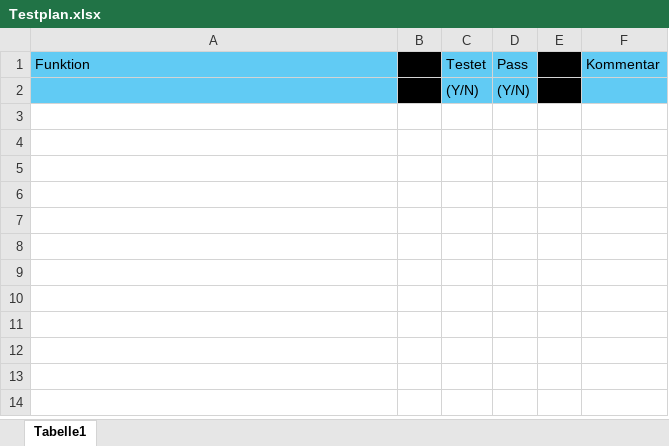
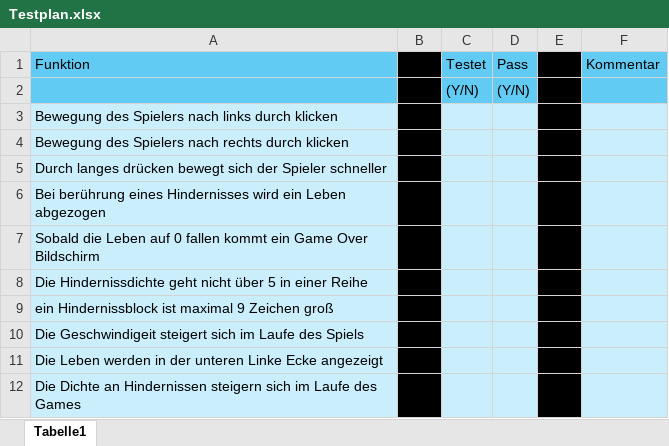
Before and after one commit to Julianlunastein2/Informatik_Spiel, an Excel workbook: Doku/Testplan.xlsx, sheet Tabelle1, drawn as a sheet; values as stored, in another font and other column widths than the file's, no borders; the diff names each change by its address in the sheet, - before the commit and + after, or states it on an @@ line.

Commit message:
Stand nach dem ersten Zusammensitzen

```diff
--- a/Doku/Testplan.xlsx (sheet Tabelle1)
+++ b/Doku/Testplan.xlsx (sheet Tabelle1)
+row 3: Bewegung des Spielers nach links durch klicken
+row 4: Bewegung des Spielers nach rechts durch klicken
+row 5: Durch langes drücken bewegt sich der Spieler schneller
+row 6: Bei berührung eines Hindernisses wird ein Leben abgezogen
+row 7: Sobald die Leben auf 0 fallen kommt ein Game Over Bildschirm
+row 8: Die Hindernissdichte geht nicht über 5 in einer Reihe
+row 9: ein Hindernissblock ist maximal 9 Zeichen groß
+row 10: Die Geschwindigeit steigert sich im Laufe des Spiels
+row 11: Die Leben werden in der unteren Linke Ecke angezeigt
+row 12: Die Dichte an Hindernissen steigern sich im Laufe des Games
```
Also changed, not shown: 1 other file.
